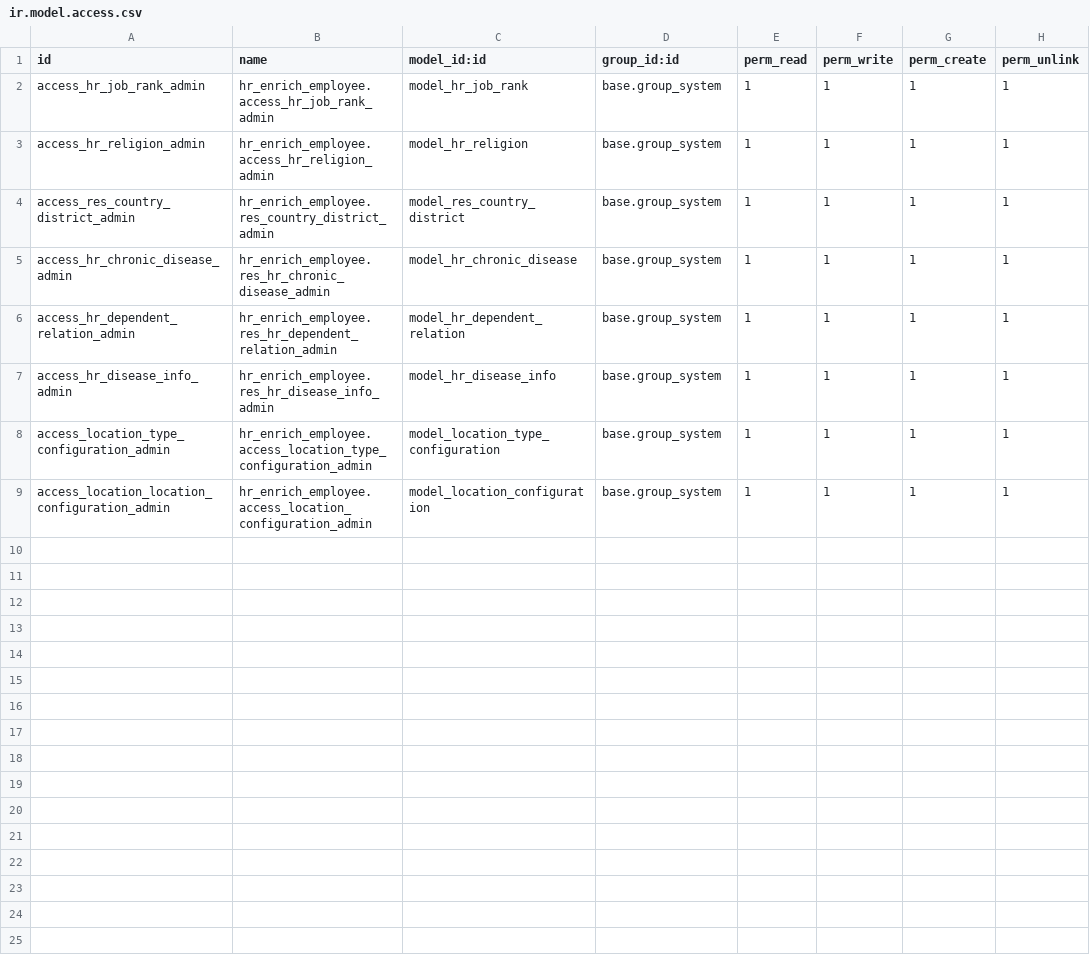
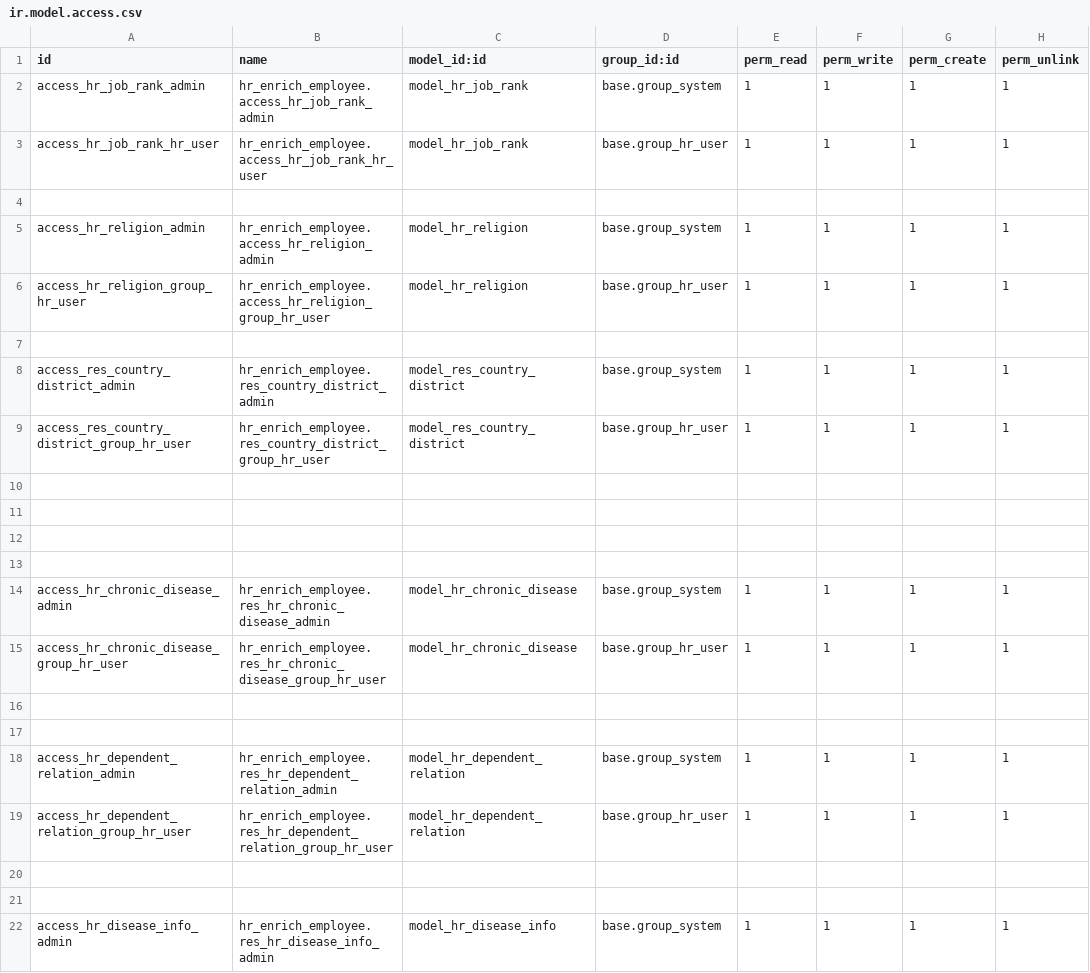
Before and after one commit to ruhullahil/openhr, a CSV file: hr_enrich_employee/security/ir.model.access.csv, drawn as a sheet; only a part is shown; the shorter side is filled out with more unchanged rows; the diff covers the shown part only.

Commit message:
[ADD] add hr user accees

```diff
--- a/hr_enrich_employee/security/ir.model.access.csv
+++ b/hr_enrich_employee/security/ir.model.access.csv
@@ -2,6 +2,21 @@ id,name,model_id:id,group_id:id,perm_read,perm_write,perm_create,perm_unlink
 access_hr_job_rank_admin,hr_enrich_employee.access_hr_job_rank_admin,model_hr_job_rank,base.group_system,1,1,1,1
+access_hr_job_rank_hr_user,hr_enrich_employee.access_hr_job_rank_hr_user,model_hr_job_rank,base.group_hr_user,1,1,1,1
+
 access_hr_religion_admin,hr_enrich_employee.access_hr_religion_admin,model_hr_religion,base.group_system,1,1,1,1
+access_hr_religion_group_hr_user,hr_enrich_employee.access_hr_religion_group_hr_user,model_hr_religion,base.group_hr_user,1,1,1,1
+
 access_res_country_district_admin,hr_enrich_employee.res_country_district_admin,model_res_country_district,base.group_system,1,1,1,1
+access_res_country_district_group_hr_user,hr_enrich_employee.res_country_district_group_hr_user,model_res_country_district,base.group_hr_user,1,1,1,1
+
+
+
+
 access_hr_chronic_disease_admin,hr_enrich_employee.res_hr_chronic_disease_admin,model_hr_chronic_disease,base.group_system,1,1,1,1
+access_hr_chronic_disease_group_hr_user,hr_enrich_employee.res_hr_chronic_disease_group_hr_user,model_hr_chronic_disease,base.group_hr_user,1,1,1,1
+
+
 access_hr_dependent_relation_admin,hr_enrich_employee.res_hr_dependent_relation_admin,model_hr_dependent_relation,base.group_system,1,1,1,1
+access_hr_dependent_relation_group_hr_user,hr_enrich_employee.res_hr_dependent_relation_group_hr_user,model_hr_dependent_relation,base.group_hr_user,1,1,1,1
+
+
 access_hr_disease_info_admin,hr_enrich_employee.res_hr_disease_info_admin,model_hr_disease_info,base.group_system,1,1,1,1
```
Also changed, not shown: 7 added rows elsewhere in this file.
